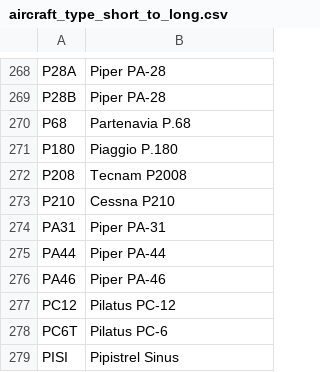
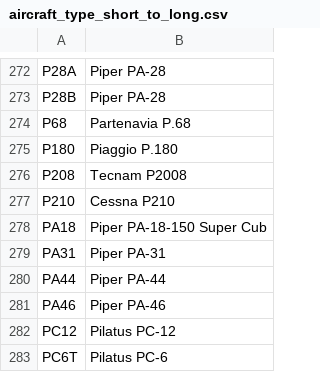
Before and after one commit to ianrenton/planesailing-server, a CSV file: src/main/resources/data/aircraft_type_short_to_long.csv, drawn as a sheet; only a part is shown, gaps mark what is left out; the shorter side is filled out with more unchanged rows; the diff covers the shown part only.

```diff
--- a/src/main/resources/data/aircraft_type_short_to_long.csv
+++ b/src/main/resources/data/aircraft_type_short_to_long.csv
@@ -273,0 +278 @@
+PA18,Piper PA-18-150 Super Cub
```
Also changed, not shown: 8 added rows elsewhere in this file.
